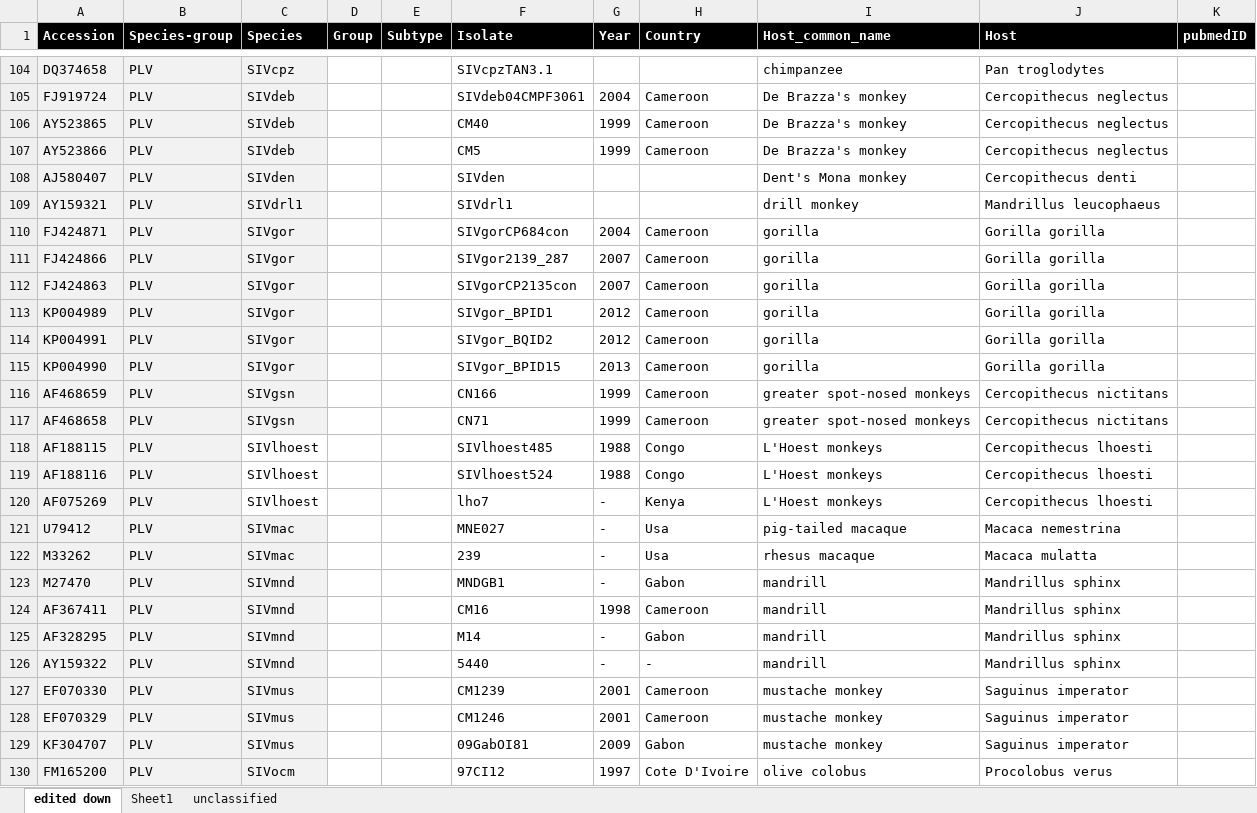
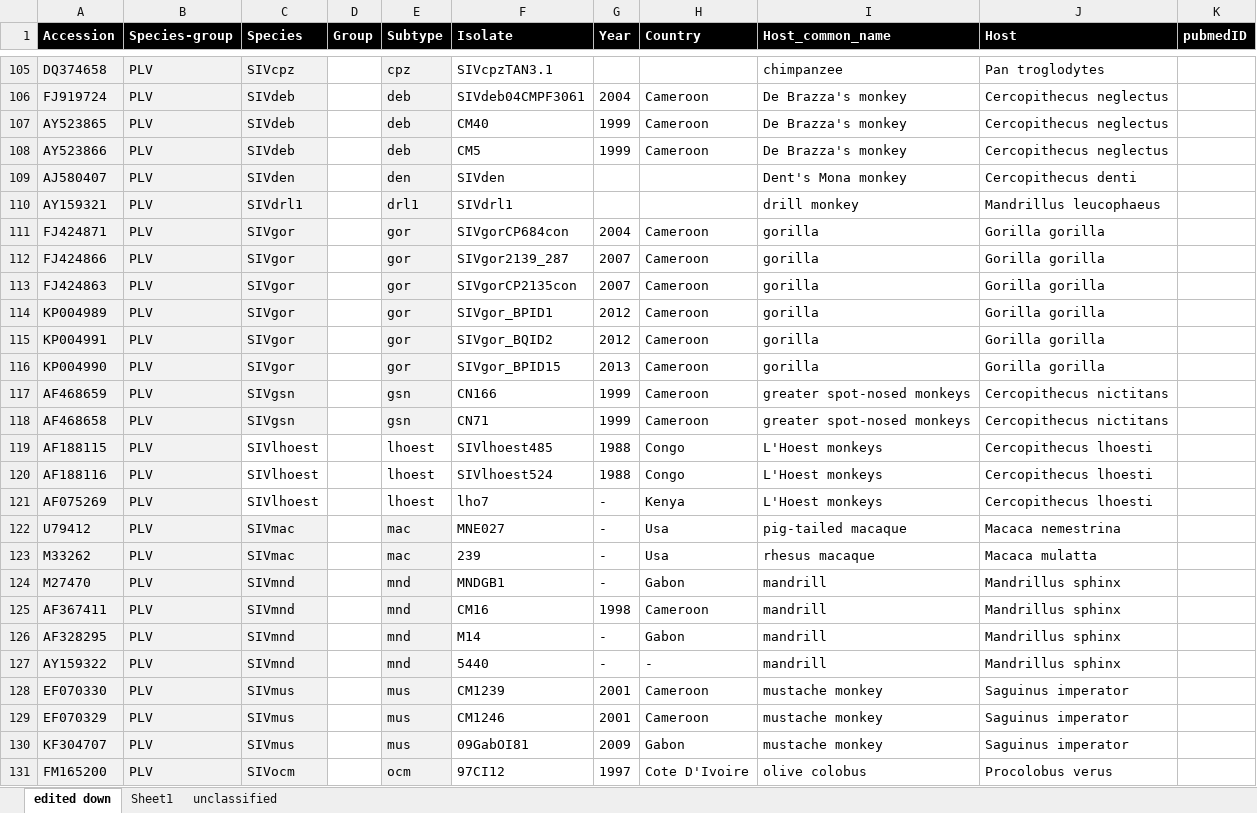
Before and after one commit to giffordlabcvr/HIV-GLUE, an Excel workbook: tabular/hiv-reference-data.xlsx, sheet edited down, drawn as a sheet; only a part is shown, gaps mark what is left out; values as stored, in another font and other column widths than the file's, no borders; addresses are those after the commit; the diff covers the shown part only; the diff names each change by its address in the sheet, - before the commit and + after, or states it on an @@ line.

```diff
--- a/tabular/hiv-reference-data.xlsx (sheet edited down)
+++ b/tabular/hiv-reference-data.xlsx (sheet edited down)
-E105:E118 fill: none
+E105:E118 fill: #F2F2F2
-E105 (Subtype): (empty)
+E105 (Subtype): cpz
-E106:E108 (Subtype): (empty)
+E106:E108 (Subtype): deb
-E109 (Subtype): (empty)
+E109 (Subtype): den
-E110 (Subtype): (empty)
+E110 (Subtype): drl1
-E111:E116 (Subtype): (empty)
+E111:E116 (Subtype): gor
-E117:E118 (Subtype): (empty)
+E117:E118 (Subtype): gsn
-E119:E121 (Subtype): (empty)
+E119:E121 (Subtype): lhoest
-E122:E123 (Subtype): (empty)
+E122:E123 (Subtype): mac
-E122:E131 fill: none
+E122:E131 fill: #F2F2F2
-E124:E127 (Subtype): (empty)
+E124:E127 (Subtype): mnd
-E128:E130 (Subtype): (empty)
+E128:E130 (Subtype): mus
-E131 (Subtype): (empty)
+E131 (Subtype): ocm
```
Also changed, not shown: 1 added row, 53 edited cells and cell formats elsewhere in this sheet, 5 other files.
